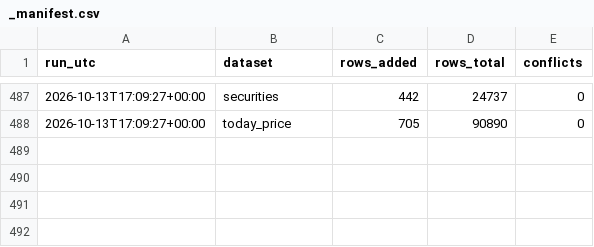
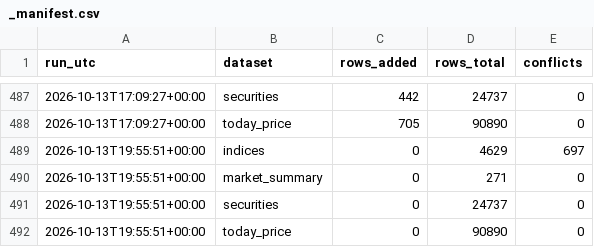
Before and after one commit to Aabaran7/nepse-forecast, a CSV file: data-mirror/archive/_manifest.csv, drawn as a sheet; only a part is shown, gaps mark what is left out.

Commit message:
data: 2026-10-13 archive + predictions

```diff
--- a/data-mirror/archive/_manifest.csv
+++ b/data-mirror/archive/_manifest.csv
@@ -488 +488,5 @@ run_utc,dataset,rows_added,rows_total,conflicts
 2026-10-13T17:09:27+00:00,today_price,705,90890,0
+2026-10-13T19:55:51+00:00,indices,0,4629,697
+2026-10-13T19:55:51+00:00,market_summary,0,271,0
+2026-10-13T19:55:51+00:00,securities,0,24737,0
+2026-10-13T19:55:51+00:00,today_price,0,90890,0
```
Also changed, not shown: data-mirror/news/_manifest.csv, 2 other files.
